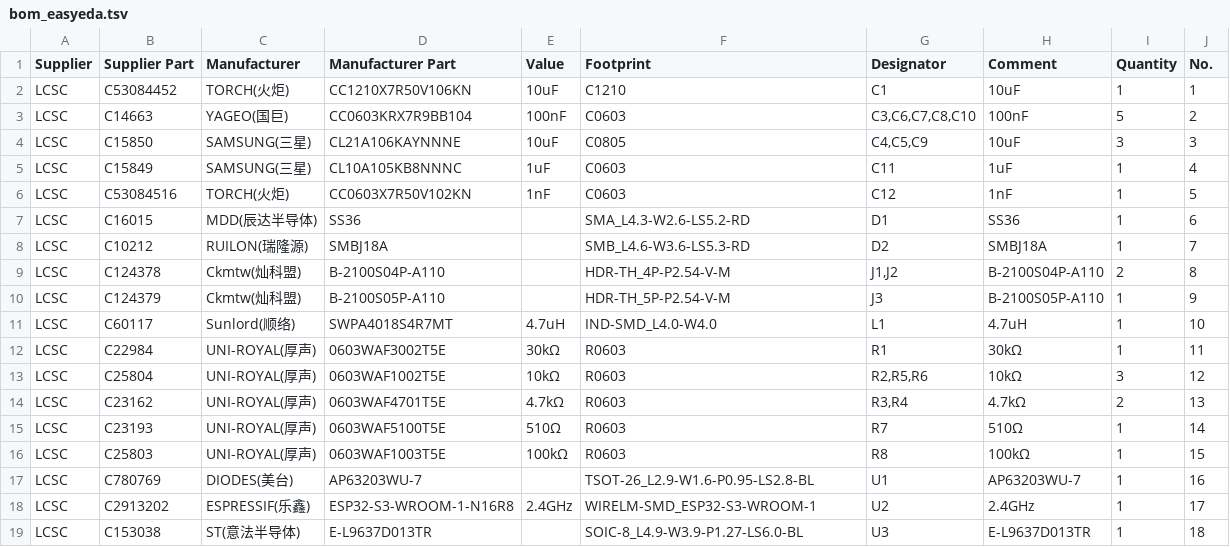
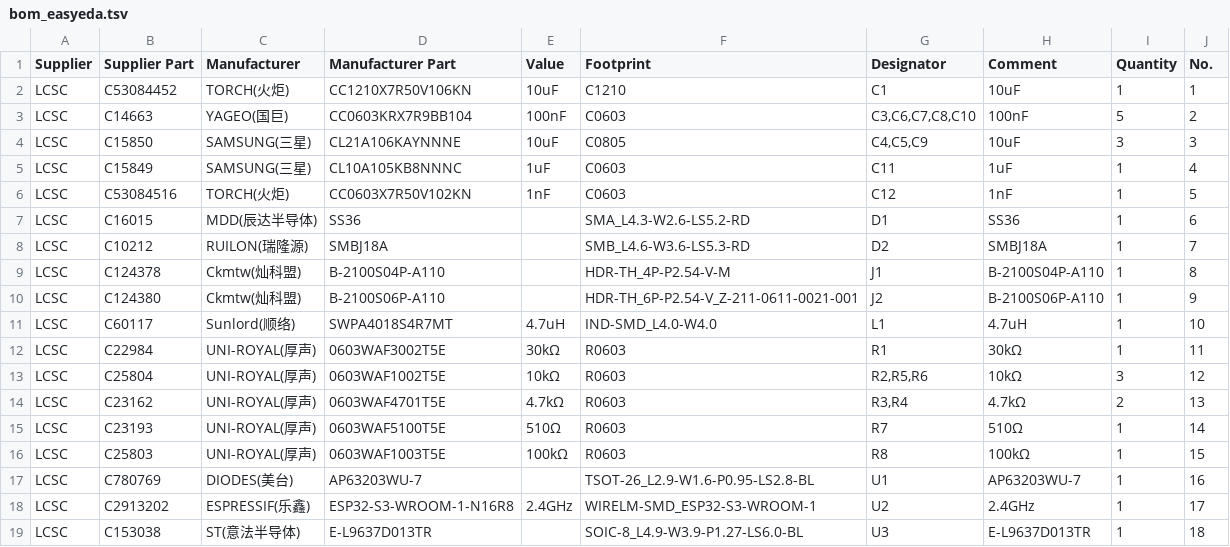
Before and after one commit to k4n4ch/mc52obd, a TSV file: hardware/bom_easyeda.tsv, drawn as a sheet.

```diff
--- a/hardware/bom_easyeda.tsv
+++ b/hardware/bom_easyeda.tsv
@@ -8,4 +8,4 @@ LCSC	C16015	MDD(辰达半导体)	SS36		SMA_L4.3-W2.6-LS5.2-RD	D1	SS36	1	6
 LCSC	C10212	RUILON(瑞隆源)	SMBJ18A		SMB_L4.6-W3.6-LS5.3-RD	D2	SMBJ18A	1	7
-LCSC	C124378	Ckmtw(灿科盟)	B-2100S04P-A110		HDR-TH_4P-P2.54-V-M	J1,J2	B-2100S04P-A110	2	8
-LCSC	C124379	Ckmtw(灿科盟)	B-2100S05P-A110		HDR-TH_5P-P2.54-V-M	J3	B-2100S05P-A110	1	9
+LCSC	C124378	Ckmtw(灿科盟)	B-2100S04P-A110		HDR-TH_4P-P2.54-V-M	J1	B-2100S04P-A110	1	8
+LCSC	C124380	Ckmtw(灿科盟)	B-2100S06P-A110		HDR-TH_6P-P2.54-V_Z-211-0611-0021-001	J2	B-2100S06P-A110	1	9
 LCSC	C60117	Sunlord(顺络)	SWPA4018S4R7MT	4.7uH	IND-SMD_L4.0-W4.0	L1	4.7uH	1	10
```
Also changed, not shown: hardware/bom.csv, hardware/cpl.tsv, 4 other files.
